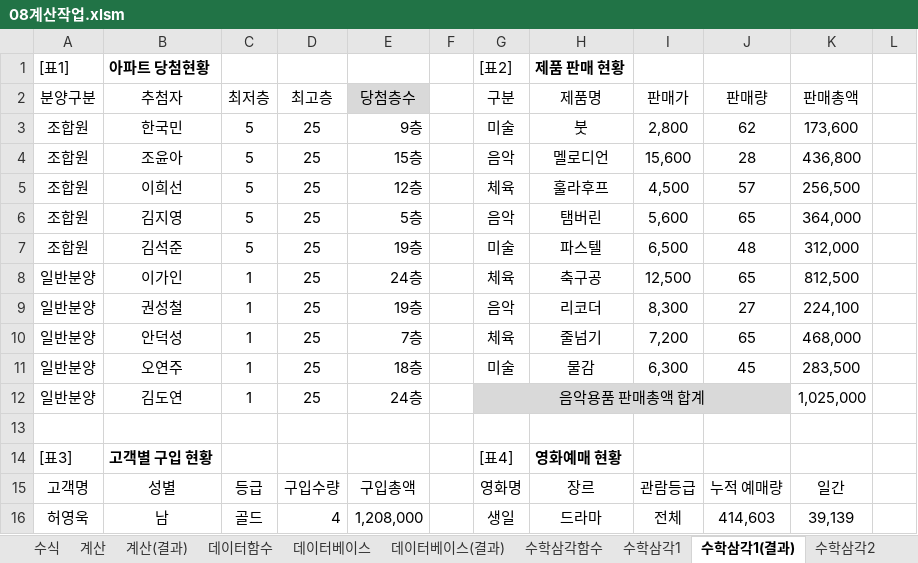
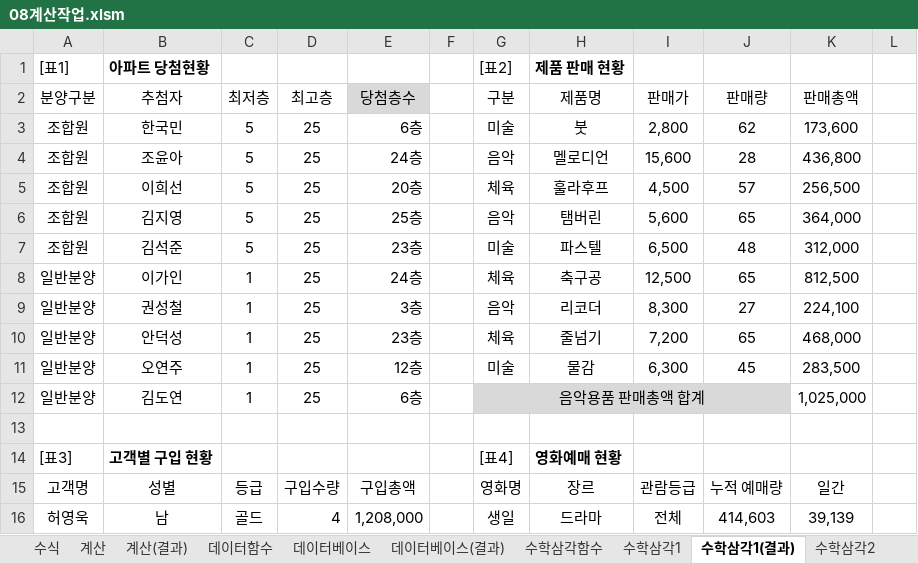
Before and after one commit to jx007s/AGI_EXCEL_2026_09, an Excel workbook: 기본서/26컴활2급/이론/08계산작업.xlsm, sheet 수학삼각1(결과), drawn as a sheet; only a part is shown; values as stored, in another font and other column widths than the file's, no borders; the diff names each change by its address in the sheet, - before the commit and + after, or states it on an @@ line.

```diff
--- a/기본서/26컴활2급/이론/08계산작업.xlsm (sheet 수학삼각1(결과))
+++ b/기본서/26컴활2급/이론/08계산작업.xlsm (sheet 수학삼각1(결과))
-E3 (당첨층수): 9층
+E3 (당첨층수): 6층
-E4 (당첨층수): 15층
+E4 (당첨층수): 24층
-E5 (당첨층수): 12층
+E5 (당첨층수): 20층
-E6 (당첨층수): 5층
+E6 (당첨층수): 25층
-E7 (당첨층수): 19층
+E7 (당첨층수): 23층
-E9 (당첨층수): 19층
+E9 (당첨층수): 3층
-E10 (당첨층수): 7층
+E10 (당첨층수): 23층
-E11 (당첨층수): 18층
+E11 (당첨층수): 12층
-E12 (당첨층수): 24층
+E12 (당첨층수): 6층
```
Also changed, not shown: sheet 수학삼각함수, sheet 날짜2, sheet 날짜1, sheet 날짜시간함수, sheet 데이터함수, sheet 수학삼각1, 1 more sheet, 기본서/26컴활2급/이론/09정렬.xlsm, 기본서/26컴활2급/이론/10부분합.xlsm, 3 other files.
